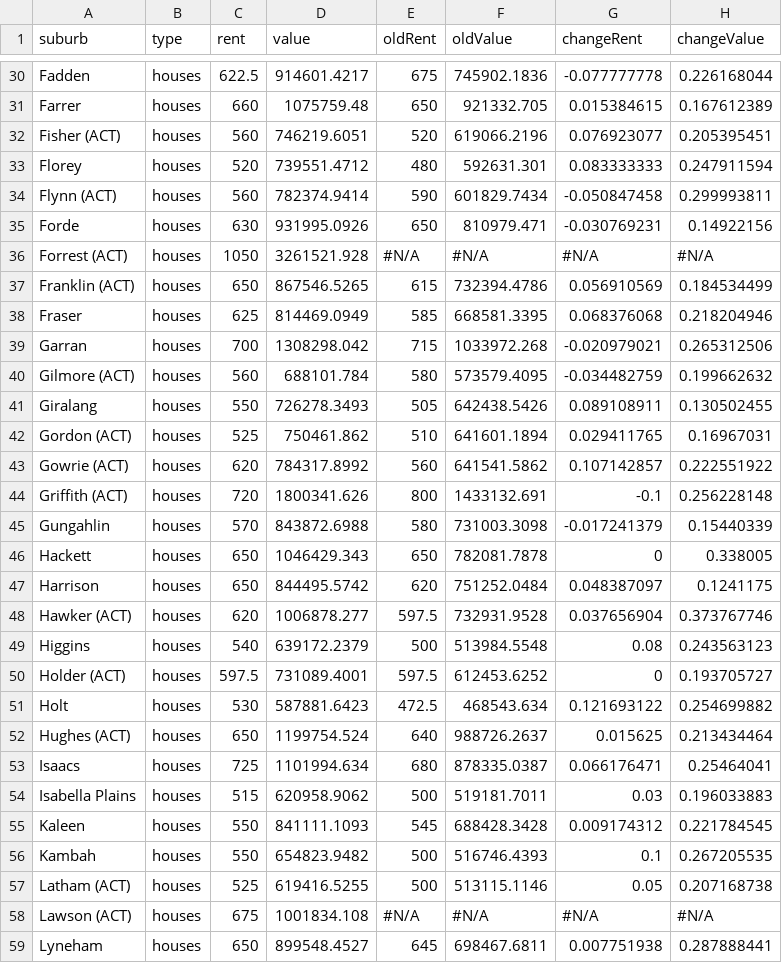
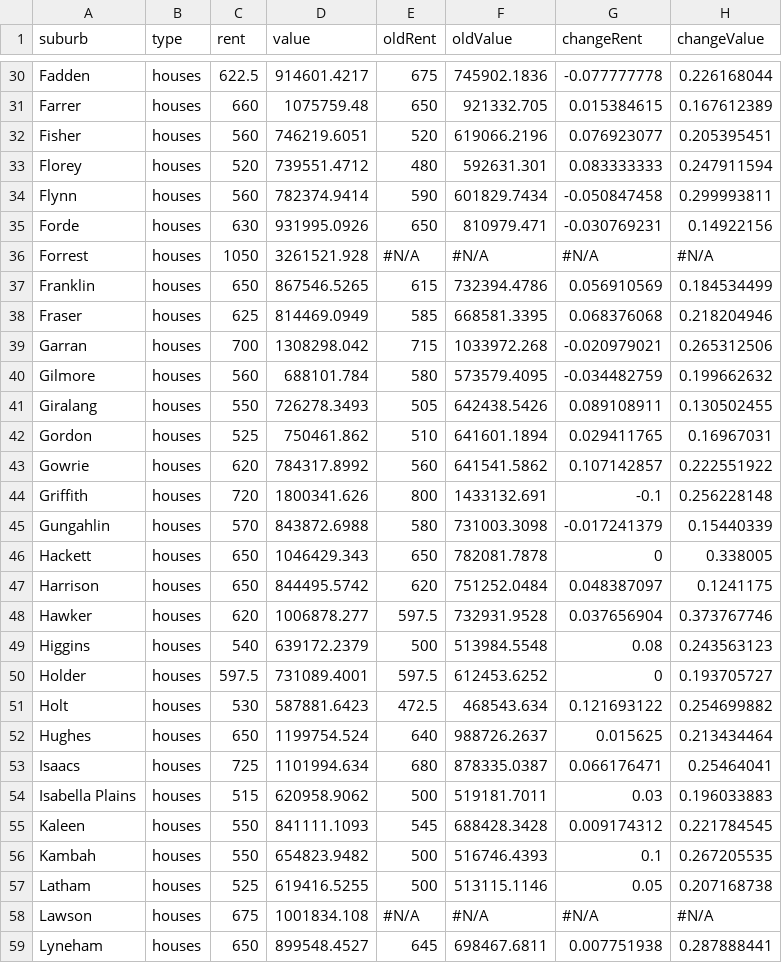
Before and after one commit to MarkusMannheim/ACT-housing-prices, a CSV file: data/housingData.csv, drawn as a sheet; only a part is shown, gaps mark what is left out; the diff covers the shown part only.

```diff
--- a/data/housingData.csv
+++ b/data/housingData.csv
@@ -31,15 +31,15 @@ Fadden,houses,622.5,914601.4217,675,745902.1836,-0.077777778,0.226168044
 Farrer,houses,660,1075759.48,650,921332.705,0.015384615,0.167612389
-Fisher (ACT),houses,560,746219.6051,520,619066.2196,0.076923077,0.205395451
+Fisher,houses,560,746219.6051,520,619066.2196,0.076923077,0.205395451
 Florey,houses,520,739551.4712,480,592631.301,0.083333333,0.247911594
-Flynn (ACT),houses,560,782374.9414,590,601829.7434,-0.050847458,0.299993811
+Flynn,houses,560,782374.9414,590,601829.7434,-0.050847458,0.299993811
 Forde,houses,630,931995.0926,650,810979.471,-0.030769231,0.14922156
-Forrest (ACT),houses,1050,3261521.928,#N/A,#N/A,#N/A,#N/A
-Franklin (ACT),houses,650,867546.5265,615,732394.4786,0.056910569,0.184534499
+Forrest,houses,1050,3261521.928,#N/A,#N/A,#N/A,#N/A
+Franklin,houses,650,867546.5265,615,732394.4786,0.056910569,0.184534499
 Fraser,houses,625,814469.0949,585,668581.3395,0.068376068,0.218204946
 Garran,houses,700,1308298.042,715,1033972.268,-0.020979021,0.265312506
-Gilmore (ACT),houses,560,688101.784,580,573579.4095,-0.034482759,0.199662632
+Gilmore,houses,560,688101.784,580,573579.4095,-0.034482759,0.199662632
 Giralang,houses,550,726278.3493,505,642438.5426,0.089108911,0.130502455
-Gordon (ACT),houses,525,750461.862,510,641601.1894,0.029411765,0.16967031
-Gowrie (ACT),houses,620,784317.8992,560,641541.5862,0.107142857,0.222551922
-Griffith (ACT),houses,720,1800341.626,800,1433132.691,-0.1,0.256228148
+Gordon,houses,525,750461.862,510,641601.1894,0.029411765,0.16967031
+Gowrie,houses,620,784317.8992,560,641541.5862,0.107142857,0.222551922
+Griffith,houses,720,1800341.626,800,1433132.691,-0.1,0.256228148
 Gungahlin,houses,570,843872.6988,580,731003.3098,-0.017241379,0.15440339
@@ -47,7 +47,7 @@ Hackett,houses,650,1046429.343,650,782081.7878,0,0.338005
 Harrison,houses,650,844495.5742,620,751252.0484,0.048387097,0.1241175
-Hawker (ACT),houses,620,1006878.277,597.5,732931.9528,0.037656904,0.373767746
+Hawker,houses,620,1006878.277,597.5,732931.9528,0.037656904,0.373767746
 Higgins,houses,540,639172.2379,500,513984.5548,0.08,0.243563123
-Holder (ACT),houses,597.5,731089.4001,597.5,612453.6252,0,0.193705727
+Holder,houses,597.5,731089.4001,597.5,612453.6252,0,0.193705727
 Holt,houses,530,587881.6423,472.5,468543.634,0.121693122,0.254699882
-Hughes (ACT),houses,650,1199754.524,640,988726.2637,0.015625,0.213434464
+Hughes,houses,650,1199754.524,640,988726.2637,0.015625,0.213434464
 Isaacs,houses,725,1101994.634,680,878335.0387,0.066176471,0.25464041
@@ -56,4 +56,4 @@ Kaleen,houses,550,841111.1093,545,688428.3428,0.009174312,0.221784545
 Kambah,houses,550,654823.9482,500,516746.4393,0.1,0.267205535
-Latham (ACT),houses,525,619416.5255,500,513115.1146,0.05,0.207168738
-Lawson (ACT),houses,675,1001834.108,#N/A,#N/A,#N/A,#N/A
+Latham,houses,525,619416.5255,500,513115.1146,0.05,0.207168738
+Lawson,houses,675,1001834.108,#N/A,#N/A,#N/A,#N/A
 Lyneham,houses,650,899548.4527,645,698467.6811,0.007751938,0.287888441
```
Also changed, not shown: 35 edited cells elsewhere in this file, 3 other files.
